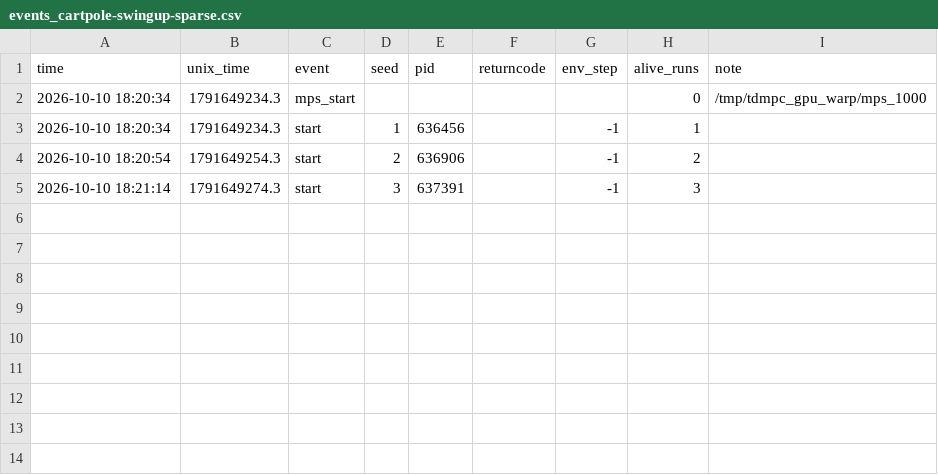
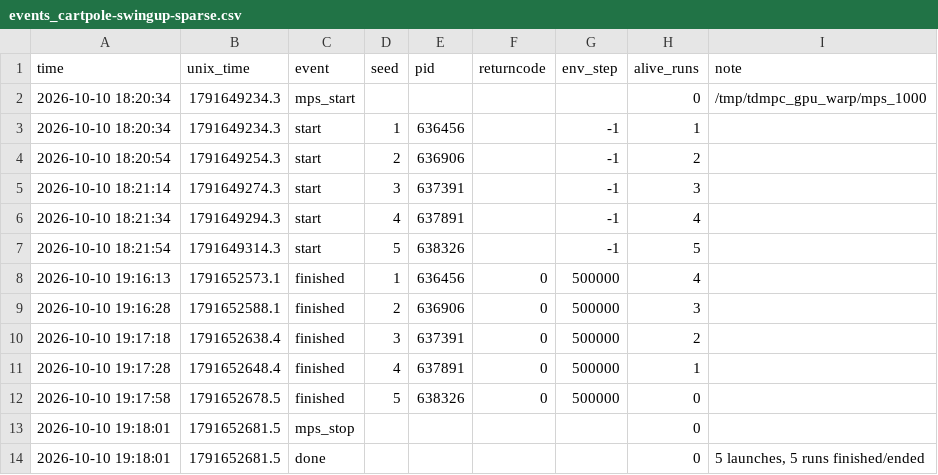
Before and after one commit to keyshavmor/tdmpc_gpu_warp, a CSV file: results/mps_batches/baseline_mps/events_cartpole-swingup-sparse.csv, drawn as a sheet.

Commit message:
Add 5-seed MPS batch result: cartpole-swingup-sparse: 0.96 h, 5/5 runs finished, 0 crashes, 0 restarts
Part of the 15-task x 5-seed baseline run (bench/mps_batches.py, label baseline_mps); analysis regenerated with bench/analyze_mps_batches.py.

```diff
--- a/results/mps_batches/baseline_mps/events_cartpole-swingup-sparse.csv
+++ b/results/mps_batches/baseline_mps/events_cartpole-swingup-sparse.csv
@@ -5 +5,10 @@ time,unix_time,event,seed,pid,returncode,env_step,alive_runs,note
 2026-10-10 18:21:14,1791649274.3,start,3,637391,,-1,3,
+2026-10-10 18:21:34,1791649294.3,start,4,637891,,-1,4,
+2026-10-10 18:21:54,1791649314.3,start,5,638326,,-1,5,
+2026-10-10 19:16:13,1791652573.1,finished,1,636456,0,500000,4,
+2026-10-10 19:16:28,1791652588.1,finished,2,636906,0,500000,3,
+2026-10-10 19:17:18,1791652638.4,finished,3,637391,0,500000,2,
+2026-10-10 19:17:28,1791652648.4,finished,4,637891,0,500000,1,
+2026-10-10 19:17:58,1791652678.5,finished,5,638326,0,500000,0,
+2026-10-10 19:18:01,1791652681.5,mps_stop,,,,,0,
+2026-10-10 19:18:01,1791652681.5,done,,,,,0,"5 launches, 5 runs finished/ended"
```
Also changed, not shown: 16 other files.
